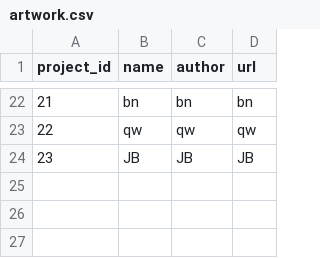
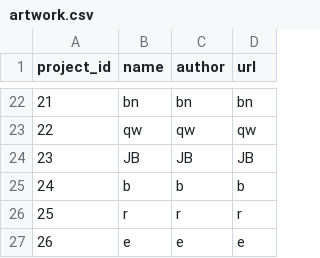
Before and after one commit to german-arroyo-moreno/mapslab-flask, a CSV file: static/data/artwork.csv, drawn as a sheet; only a part is shown, gaps mark what is left out.

```diff
--- a/static/data/artwork.csv
+++ b/static/data/artwork.csv
@@ -24 +24,4 @@ project_id;name;author;url
 23;JB;JB;JB
+24;b;b;b
+25;r;r;r
+26;e;e;e
```
Also changed, not shown: static/data/users.csv, 3 other files.
